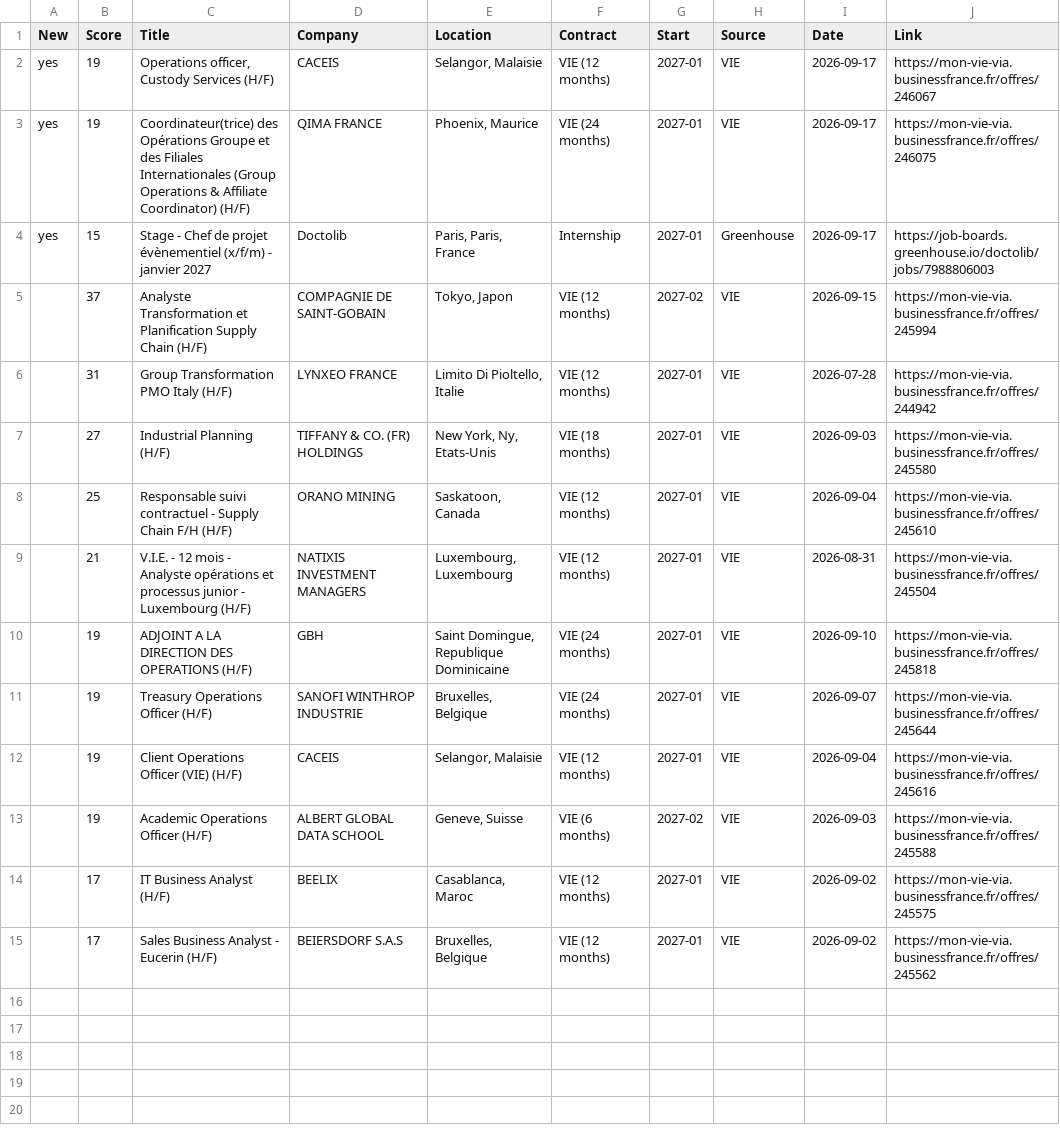
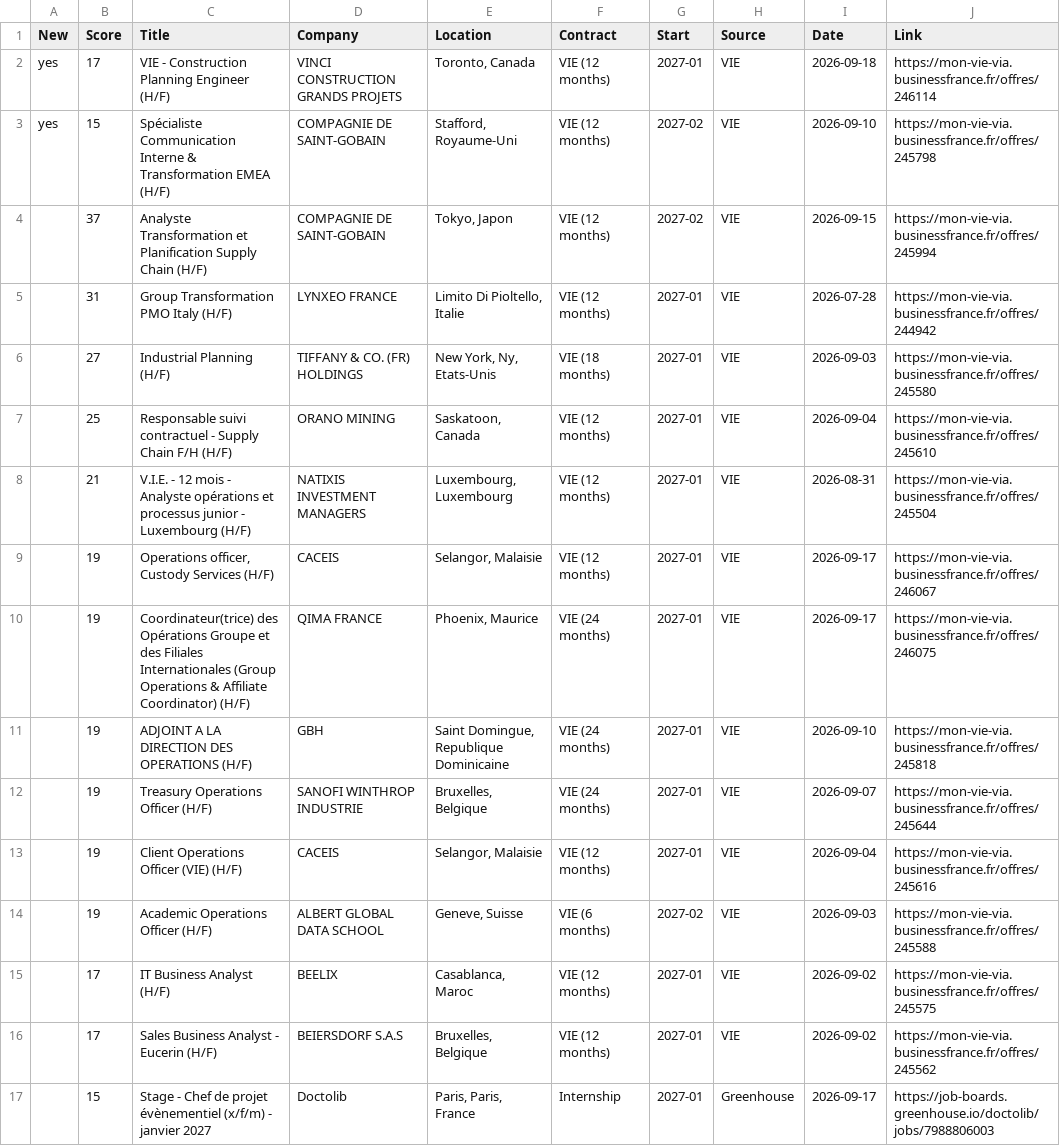
Before and after one commit to w3llan-blip/job-dashboard, a CSV file: docs/offers.csv, drawn as a sheet.

```diff
--- a/docs/offers.csv
+++ b/docs/offers.csv
@@ -1,5 +1,4 @@
 New,Score,Title,Company,Location,Contract,Start,Source,Date,Link
-yes,19,"Operations officer, Custody Services (H/F)",CACEIS,"Selangor, Malaisie",VIE (12 months),2027-01,VIE,2026-09-17,https://mon-vie-via.businessfrance.fr/offres/246067
-yes,19,Coordinateur(trice) des Opérations Groupe et des Filiales Internationales (Group Operations & Affiliate Coordinator) (H/F),QIMA FRANCE,"Phoenix, Maurice",VIE (24 months),2027-01,VIE,2026-09-17,https://mon-vie-via.businessfrance.fr/offres/246075
-yes,15,Stage - Chef de projet évènementiel (x/f/m) - janvier 2027,Doctolib,"Paris, Paris, France",Internship,2027-01,Greenhouse,2026-09-17,https://job-boards.greenhouse.io/doctolib/jobs/7988806003
+yes,17,VIE - Construction Planning Engineer (H/F),VINCI CONSTRUCTION GRANDS PROJETS,"Toronto, Canada",VIE (12 months),2027-01,VIE,2026-09-18,https://mon-vie-via.businessfrance.fr/offres/246114
+yes,15,Spécialiste Communication Interne & Transformation EMEA (H/F),COMPAGNIE DE SAINT-GOBAIN,"Stafford, Royaume-Uni",VIE (12 months),2027-02,VIE,2026-09-10,https://mon-vie-via.businessfrance.fr/offres/245798
 ,37,Analyste Transformation et Planification Supply Chain (H/F),COMPAGNIE DE SAINT-GOBAIN,"Tokyo, Japon",VIE (12 months),2027-02,VIE,2026-09-15,https://mon-vie-via.businessfrance.fr/offres/245994
@@ -9,2 +8,4 @@ yes,15,Stage - Chef de projet évènementiel (x/f/m) - janvier 2027,Doctolib,"Pa
 ,21,V.I.E. - 12 mois - Analyste opérations et processus junior - Luxembourg (H/F),NATIXIS INVESTMENT MANAGERS,"Luxembourg, Luxembourg",VIE (12 months),2027-01,VIE,2026-08-31,https://mon-vie-via.businessfrance.fr/offres/245504
+,19,"Operations officer, Custody Services (H/F)",CACEIS,"Selangor, Malaisie",VIE (12 months),2027-01,VIE,2026-09-17,https://mon-vie-via.businessfrance.fr/offres/246067
+,19,Coordinateur(trice) des Opérations Groupe et des Filiales Internationales (Group Operations & Affiliate Coordinator) (H/F),QIMA FRANCE,"Phoenix, Maurice",VIE (24 months),2027-01,VIE,2026-09-17,https://mon-vie-via.businessfrance.fr/offres/246075
 ,19,ADJOINT A LA DIRECTION DES OPERATIONS (H/F),GBH,"Saint Domingue, Republique Dominicaine",VIE (24 months),2027-01,VIE,2026-09-10,https://mon-vie-via.businessfrance.fr/offres/245818
@@ -15 +16,2 @@ yes,15,Stage - Chef de projet évènementiel (x/f/m) - janvier 2027,Doctolib,"Pa
 ,17,Sales Business Analyst - Eucerin (H/F),BEIERSDORF S.A.S,"Bruxelles, Belgique",VIE (12 months),2027-01,VIE,2026-09-02,https://mon-vie-via.businessfrance.fr/offres/245562
+,15,Stage - Chef de projet évènementiel (x/f/m) - janvier 2027,Doctolib,"Paris, Paris, France",Internship,2027-01,Greenhouse,2026-09-17,https://job-boards.greenhouse.io/doctolib/jobs/7988806003
```
Also changed, not shown: 4 other files.
